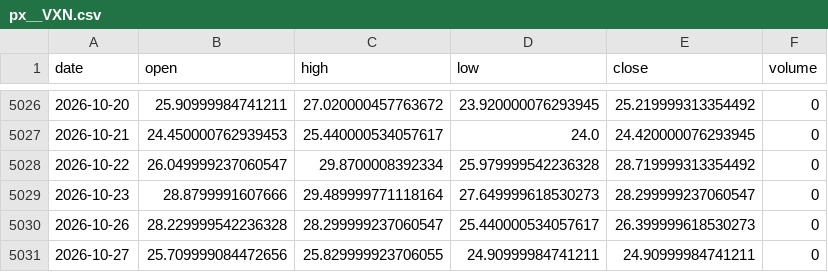
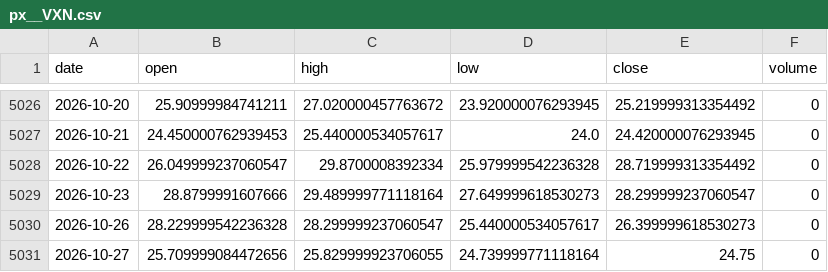
Before and after one commit to chenzhi123/market-trend-dashboard, a CSV file: data/cache/px__VXN.csv, drawn as a sheet; only a part is shown, gaps mark what is left out.

```diff
--- a/data/cache/px__VXN.csv
+++ b/data/cache/px__VXN.csv
@@ -5030,2 +5030,2 @@ date,open,high,low,close,volume
 2026-10-26,28.229999542236328,28.299999237060547,25.440000534057617,26.399999618530273,0
-2026-10-27,25.709999084472656,25.829999923706055,24.90999984741211,24.90999984741211,0
+2026-10-27,25.709999084472656,25.829999923706055,24.739999771118164,24.75,0
```
Also changed, not shown: data/cache/px_CL_F.csv, data/cache/px_DX-Y_NYB.csv, 25 other files.
